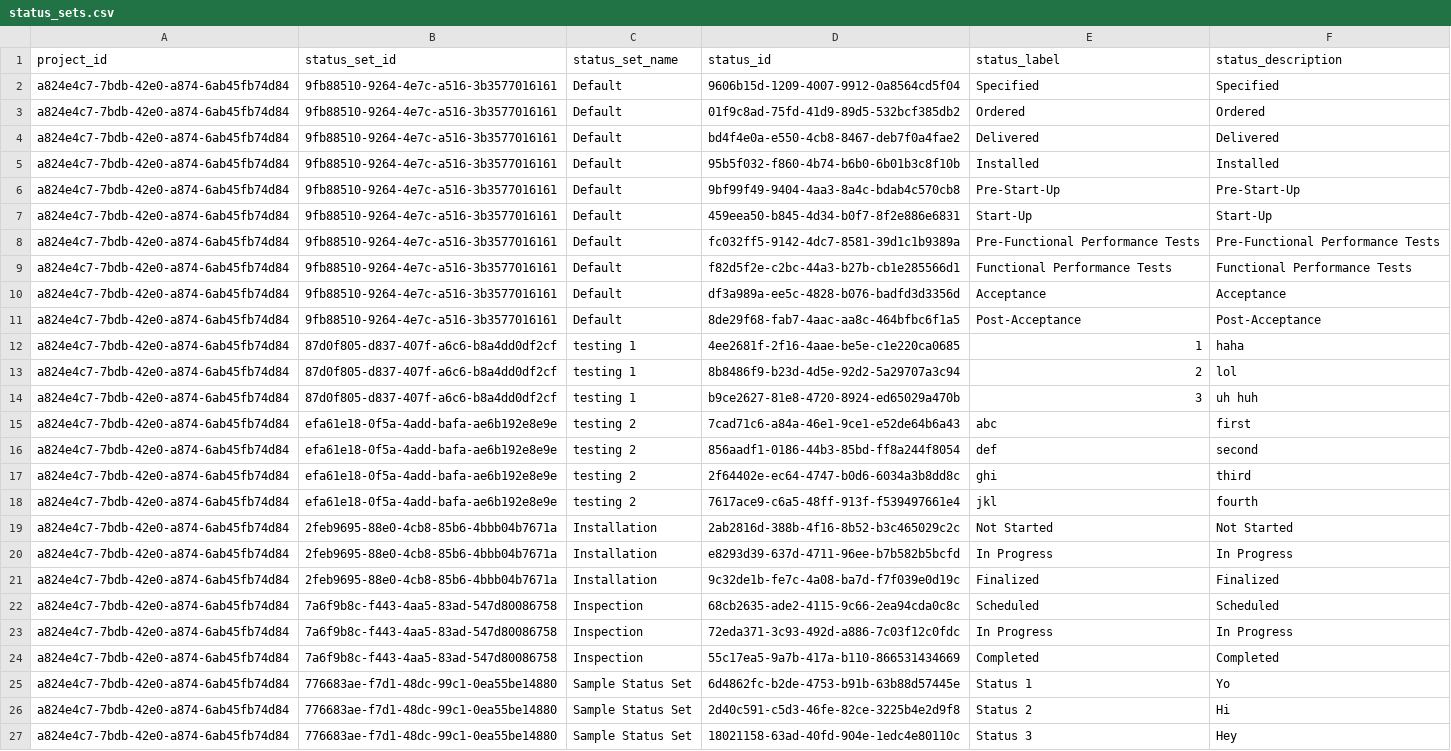
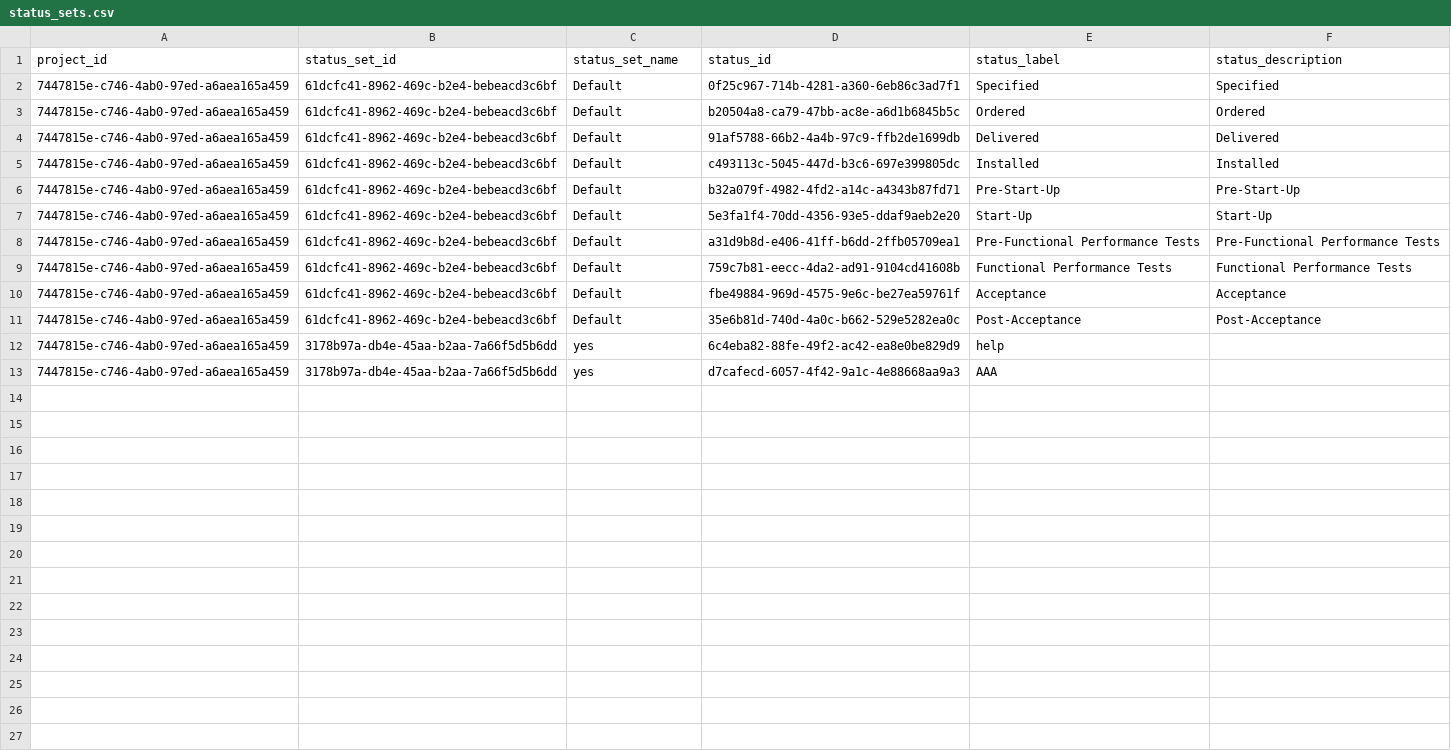
Before and after one commit to CYRAHAHAHA/spatial_acc_telebot, a CSV file: root/output/status_sets.csv, drawn as a sheet.

```diff
--- a/root/output/status_sets.csv
+++ b/root/output/status_sets.csv
@@ -1,27 +1,13 @@
 project_id,status_set_id,status_set_name,status_id,status_label,status_description
-a824e4c7-7bdb-42e0-a874-6ab45fb74d84,9fb88510-9264-4e7c-a516-3b3577016161,Default,9606b15d-1209-4007-9912-0a8564cd5f04,Specified,Specified
-a824e4c7-7bdb-42e0-a874-6ab45fb74d84,9fb88510-9264-4e7c-a516-3b3577016161,Default,01f9c8ad-75fd-41d9-89d5-532bcf385db2,Ordered,Ordered
-a824e4c7-7bdb-42e0-a874-6ab45fb74d84,9fb88510-9264-4e7c-a516-3b3577016161,Default,bd4f4e0a-e550-4cb8-8467-deb7f0a4fae2,Delivered,Delivered
-a824e4c7-7bdb-42e0-a874-6ab45fb74d84,9fb88510-9264-4e7c-a516-3b3577016161,Default,95b5f032-f860-4b74-b6b0-6b01b3c8f10b,Installed,Installed
-a824e4c7-7bdb-42e0-a874-6ab45fb74d84,9fb88510-9264-4e7c-a516-3b3577016161,Default,9bf99f49-9404-4aa3-8a4c-bdab4c570cb8,Pre-Start-Up,Pre-Start-Up
-a824e4c7-7bdb-42e0-a874-6ab45fb74d84,9fb88510-9264-4e7c-a516-3b3577016161,Default,459eea50-b845-4d34-b0f7-8f2e886e6831,Start-Up,Start-Up
-a824e4c7-7bdb-42e0-a874-6ab45fb74d84,9fb88510-9264-4e7c-a516-3b3577016161,Default,fc032ff5-9142-4dc7-8581-39d1c1b9389a,Pre-Functional Performance Tests,Pre-Functional Performance Tests
-a824e4c7-7bdb-42e0-a874-6ab45fb74d84,9fb88510-9264-4e7c-a516-3b3577016161,Default,f82d5f2e-c2bc-44a3-b27b-cb1e285566d1,Functional Performance Tests,Functional Performance Tests
-a824e4c7-7bdb-42e0-a874-6ab45fb74d84,9fb88510-9264-4e7c-a516-3b3577016161,Default,df3a989a-ee5c-4828-b076-badfd3d3356d,Acceptance,Acceptance
-a824e4c7-7bdb-42e0-a874-6ab45fb74d84,9fb88510-9264-4e7c-a516-3b3577016161,Default,8de29f68-fab7-4aac-aa8c-464bfbc6f1a5,Post-Acceptance,Post-Acceptance
-a824e4c7-7bdb-42e0-a874-6ab45fb74d84,87d0f805-d837-407f-a6c6-b8a4dd0df2cf,testing 1,4ee2681f-2f16-4aae-be5e-c1e220ca0685,1,haha
-a824e4c7-7bdb-42e0-a874-6ab45fb74d84,87d0f805-d837-407f-a6c6-b8a4dd0df2cf,testing 1,8b8486f9-b23d-4d5e-92d2-5a29707a3c94,2,lol
-a824e4c7-7bdb-42e0-a874-6ab45fb74d84,87d0f805-d837-407f-a6c6-b8a4dd0df2cf,testing 1,b9ce2627-81e8-4720-8924-ed65029a470b,3,uh huh
-a824e4c7-7bdb-42e0-a874-6ab45fb74d84,efa61e18-0f5a-4add-bafa-ae6b192e8e9e,testing 2,7cad71c6-a84a-46e1-9ce1-e52de64b6a43,abc,first
-a824e4c7-7bdb-42e0-a874-6ab45fb74d84,efa61e18-0f5a-4add-bafa-ae6b192e8e9e,testing 2,856aadf1-0186-44b3-85bd-ff8a244f8054,def,second
-a824e4c7-7bdb-42e0-a874-6ab45fb74d84,efa61e18-0f5a-4add-bafa-ae6b192e8e9e,testing 2,2f64402e-ec64-4747-b0d6-6034a3b8dd8c,ghi,third
-a824e4c7-7bdb-42e0-a874-6ab45fb74d84,efa61e18-0f5a-4add-bafa-ae6b192e8e9e,testing 2,7617ace9-c6a5-48ff-913f-f539497661e4,jkl,fourth
-a824e4c7-7bdb-42e0-a874-6ab45fb74d84,2feb9695-88e0-4cb8-85b6-4bbb04b7671a,Installation,2ab2816d-388b-4f16-8b52-b3c465029c2c,Not Started,Not Started
-a824e4c7-7bdb-42e0-a874-6ab45fb74d84,2feb9695-88e0-4cb8-85b6-4bbb04b7671a,Installation,e8293d39-637d-4711-96ee-b7b582b5bcfd,In Progress,In Progress
-a824e4c7-7bdb-42e0-a874-6ab45fb74d84,2feb9695-88e0-4cb8-85b6-4bbb04b7671a,Installation,9c32de1b-fe7c-4a08-ba7d-f7f039e0d19c,Finalized,Finalized
-a824e4c7-7bdb-42e0-a874-6ab45fb74d84,7a6f9b8c-f443-4aa5-83ad-547d80086758,Inspection,68cb2635-ade2-4115-9c66-2ea94cda0c8c,Scheduled,Scheduled
-a824e4c7-7bdb-42e0-a874-6ab45fb74d84,7a6f9b8c-f443-4aa5-83ad-547d80086758,Inspection,72eda371-3c93-492d-a886-7c03f12c0fdc,In Progress,In Progress
-a824e4c7-7bdb-42e0-a874-6ab45fb74d84,7a6f9b8c-f443-4aa5-83ad-547d80086758,Inspection,55c17ea5-9a7b-417a-b110-866531434669,Completed,Completed
-a824e4c7-7bdb-42e0-a874-6ab45fb74d84,776683ae-f7d1-48dc-99c1-0ea55be14880,Sample Status Set,6d4862fc-b2de-4753-b91b-63b88d57445e,Status 1,Yo
-a824e4c7-7bdb-42e0-a874-6ab45fb74d84,776683ae-f7d1-48dc-99c1-0ea55be14880,Sample Status Set,2d40c591-c5d3-46fe-82ce-3225b4e2d9f8,Status 2,Hi
-a824e4c7-7bdb-42e0-a874-6ab45fb74d84,776683ae-f7d1-48dc-99c1-0ea55be14880,Sample Status Set,18021158-63ad-40fd-904e-1edc4e80110c,Status 3,Hey
+7447815e-c746-4ab0-97ed-a6aea165a459,61dcfc41-8962-469c-b2e4-bebeacd3c6bf,Default,0f25c967-714b-4281-a360-6eb86c3ad7f1,Specified,Specified
+7447815e-c746-4ab0-97ed-a6aea165a459,61dcfc41-8962-469c-b2e4-bebeacd3c6bf,Default,b20504a8-ca79-47bb-ac8e-a6d1b6845b5c,Ordered,Ordered
+7447815e-c746-4ab0-97ed-a6aea165a459,61dcfc41-8962-469c-b2e4-bebeacd3c6bf,Default,91af5788-66b2-4a4b-97c9-ffb2de1699db,Delivered,Delivered
+7447815e-c746-4ab0-97ed-a6aea165a459,61dcfc41-8962-469c-b2e4-bebeacd3c6bf,Default,c493113c-5045-447d-b3c6-697e399805dc,Installed,Installed
+7447815e-c746-4ab0-97ed-a6aea165a459,61dcfc41-8962-469c-b2e4-bebeacd3c6bf,Default,b32a079f-4982-4fd2-a14c-a4343b87fd71,Pre-Start-Up,Pre-Start-Up
+7447815e-c746-4ab0-97ed-a6aea165a459,61dcfc41-8962-469c-b2e4-bebeacd3c6bf,Default,5e3fa1f4-70dd-4356-93e5-ddaf9aeb2e20,Start-Up,Start-Up
+7447815e-c746-4ab0-97ed-a6aea165a459,61dcfc41-8962-469c-b2e4-bebeacd3c6bf,Default,a31d9b8d-e406-41ff-b6dd-2ffb05709ea1,Pre-Functional Performance Tests,Pre-Functional Performance Tests
+7447815e-c746-4ab0-97ed-a6aea165a459,61dcfc41-8962-469c-b2e4-bebeacd3c6bf,Default,759c7b81-eecc-4da2-ad91-9104cd41608b,Functional Performance Tests,Functional Performance Tests
+7447815e-c746-4ab0-97ed-a6aea165a459,61dcfc41-8962-469c-b2e4-bebeacd3c6bf,Default,fbe49884-969d-4575-9e6c-be27ea59761f,Acceptance,Acceptance
+7447815e-c746-4ab0-97ed-a6aea165a459,61dcfc41-8962-469c-b2e4-bebeacd3c6bf,Default,35e6b81d-740d-4a0c-b662-529e5282ea0c,Post-Acceptance,Post-Acceptance
+7447815e-c746-4ab0-97ed-a6aea165a459,3178b97a-db4e-45aa-b2aa-7a66f5d5b6dd,yes,6c4eba82-88fe-49f2-ac42-ea8e0be829d9,help,
+7447815e-c746-4ab0-97ed-a6aea165a459,3178b97a-db4e-45aa-b2aa-7a66f5d5b6dd,yes,d7cafecd-6057-4f42-9a1c-4e88668aa9a3,AAA,
```
Also changed, not shown: root/output/assets_total.csv, root/output/categories.csv, 17 other files.
